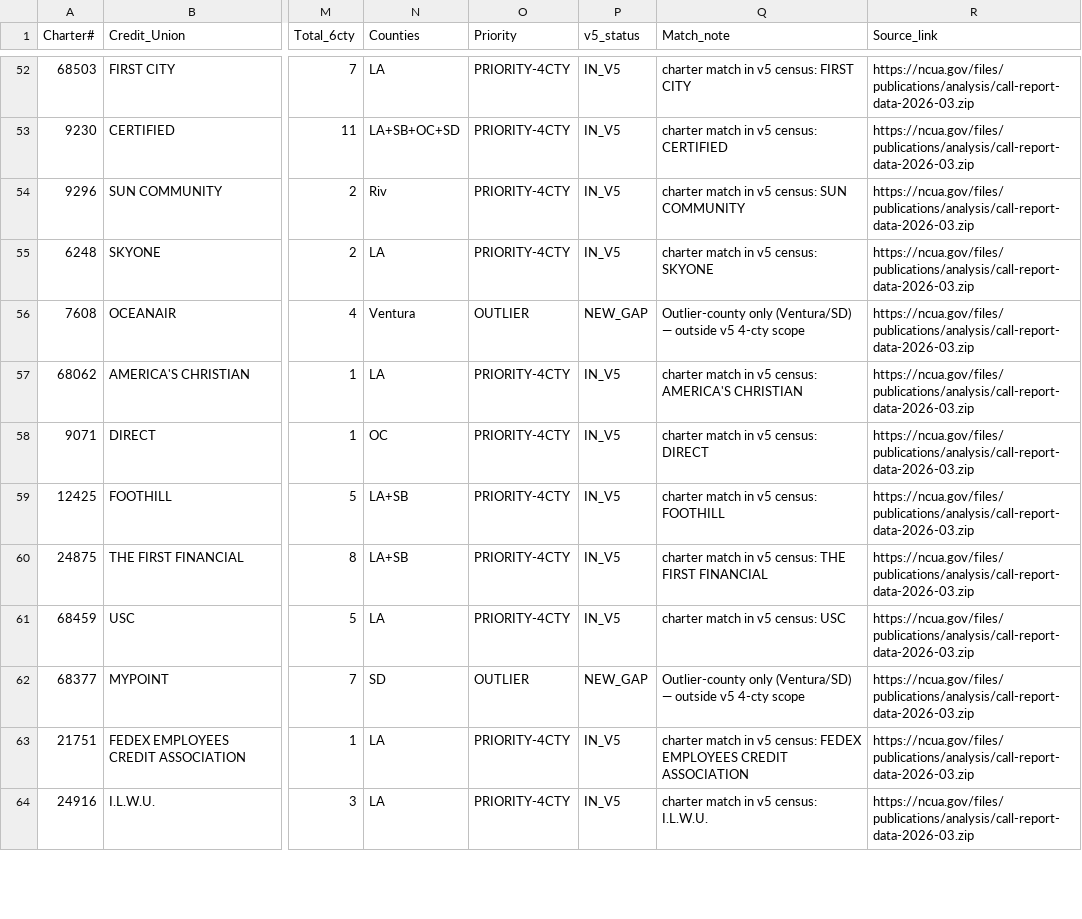
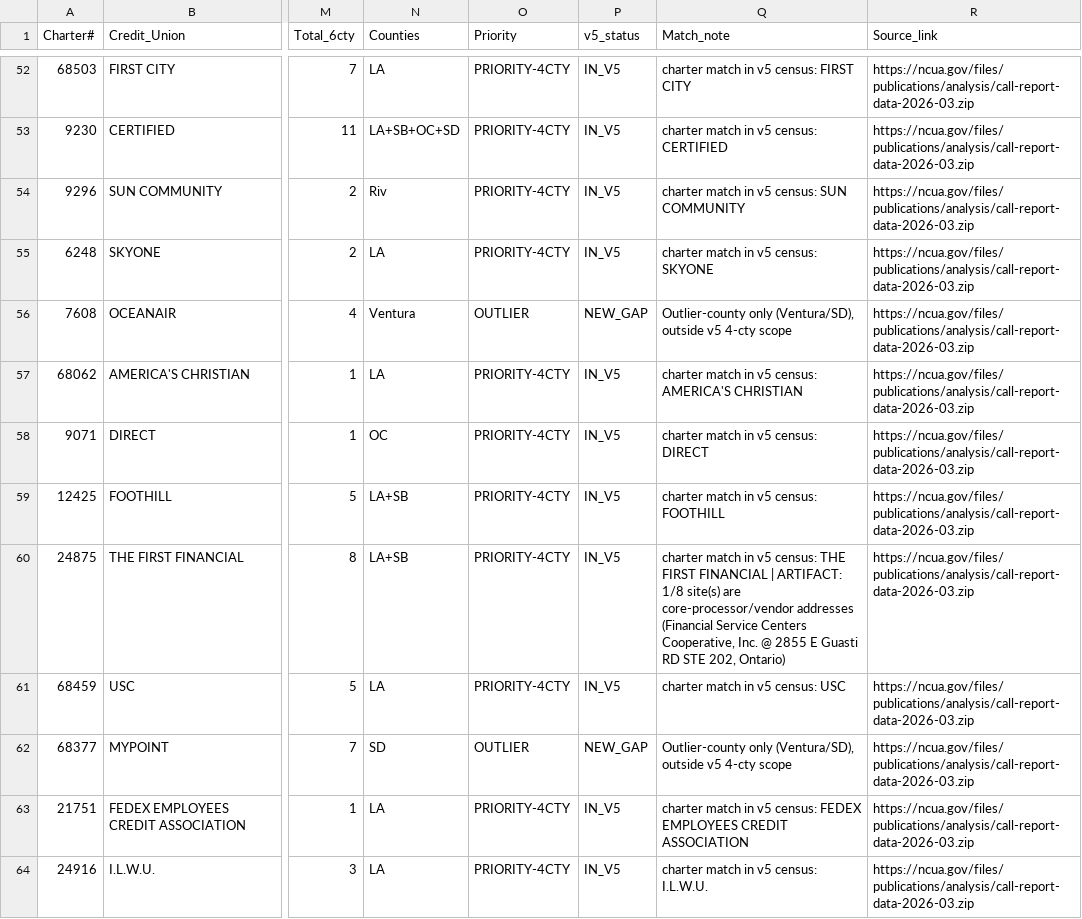
Before and after one commit to Awake999/awake, a CSV file: research/v6/out/ncua_cu_census_6cty.csv, drawn as a sheet; only a part is shown, gaps mark what is left out; the diff covers the shown part only; the diff names each change by its address in the sheet, - before the commit and + after, or states it on an @@ line.

```diff
--- a/research/v6/out/ncua_cu_census_6cty.csv
+++ b/research/v6/out/ncua_cu_census_6cty.csv
-Q56 (Match_note): Outlier-county only (Ventura/SD) — outside v5…
+Q56 (Match_note): Outlier-county only (Ventura/SD), outside v5…
-Q60 (Match_note): …FIRST FINANCIAL
+Q60 (Match_note): …FIRST FINANCIAL | ARTIFACT: 1/8 site(s) are core-processor/vendor addresses (Financial Service Centers Cooperative, Inc. @ 2855 E Guasti RD STE 202, Ontario)
-Q62 (Match_note): Outlier-county only (Ventura/SD) — outside v5…
+Q62 (Match_note): Outlier-county only (Ventura/SD), outside v5…
```
Also changed, not shown: 22 edited cells elsewhere in this file, research/v6/out/ibanknet_ca_institutions.csv, 2 other files.
